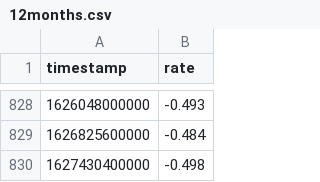
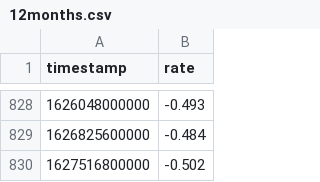
Before and after one commit to wyozi/euribor, a CSV file: 12months.csv, drawn as a sheet; only a part is shown, gaps mark what is left out; removed rows and columns are numbered as before the commit, all else as after; the diff names each change by its address in the sheet, - before the commit and + after, or states it on an @@ line.

```diff
--- a/12months.csv
+++ b/12months.csv
-row 830: 1627430400000 | -0.498
+row 830: 1627516800000 | -0.502
```
Also changed, not shown: 3months.csv, 6months.csv.
